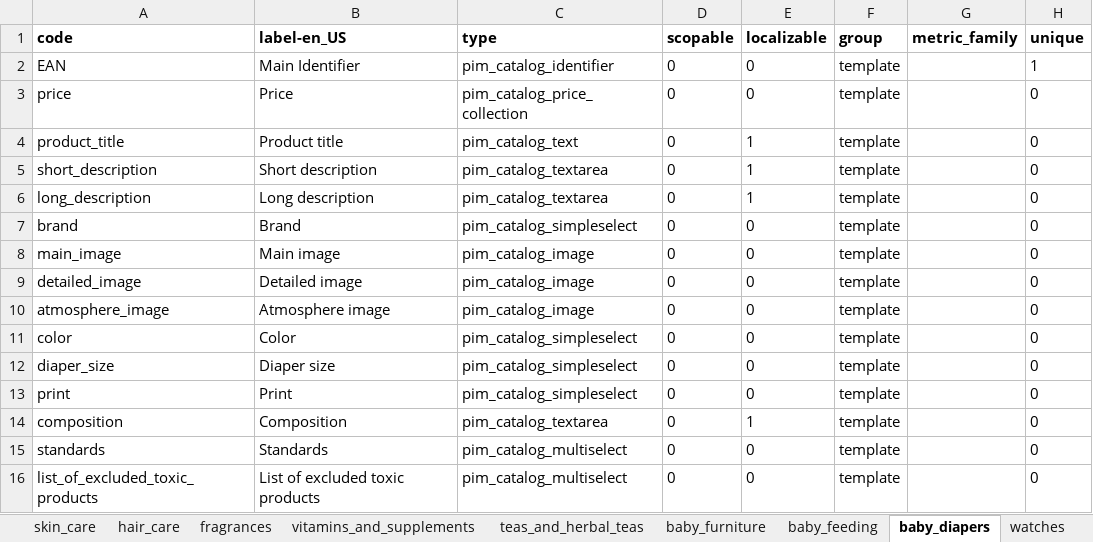
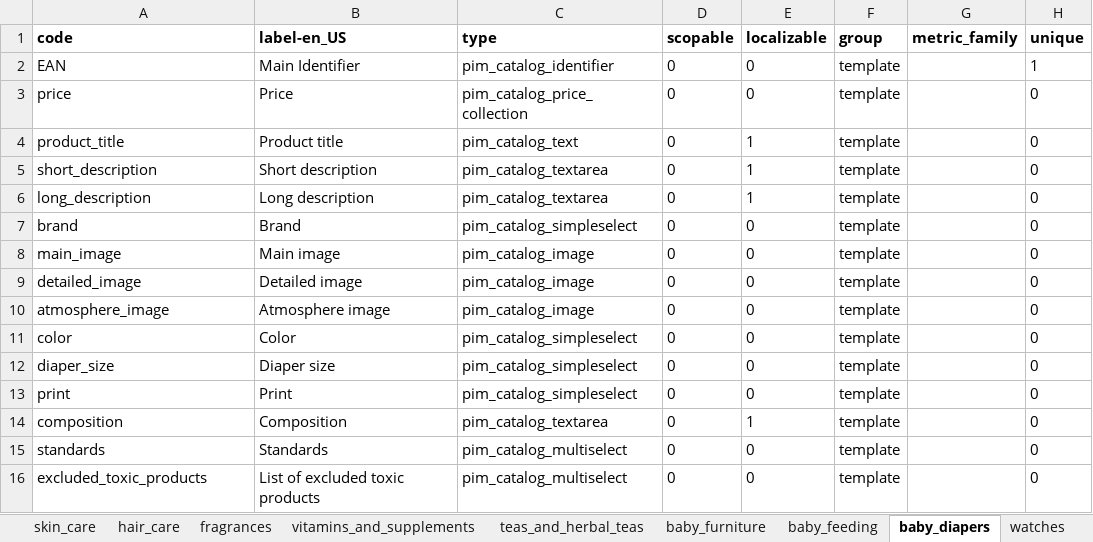
Before and after one commit to akeneo/pim-family-templates, an Excel workbook: felix.xlsx, sheet baby_diapers, drawn as a sheet; values as stored, in another font and other column widths than the file's, no borders; charts and pictures not drawn; the diff names each change by its address in the sheet, - before the commit and + after, or states it on an @@ line.

```diff
--- a/felix.xlsx (sheet baby_diapers)
+++ b/felix.xlsx (sheet baby_diapers)
-A16 (code): list_of_excluded_toxic_products
+A16 (code): excluded_toxic_products
```
Also changed, not shown: sheet attribute_options, sheet snacks, sheet smartphones, sheet televisions, sheet grilling, sheet teas_and_herbal_teas, 6 more sheets, other sheet tabs, 45 other files.
